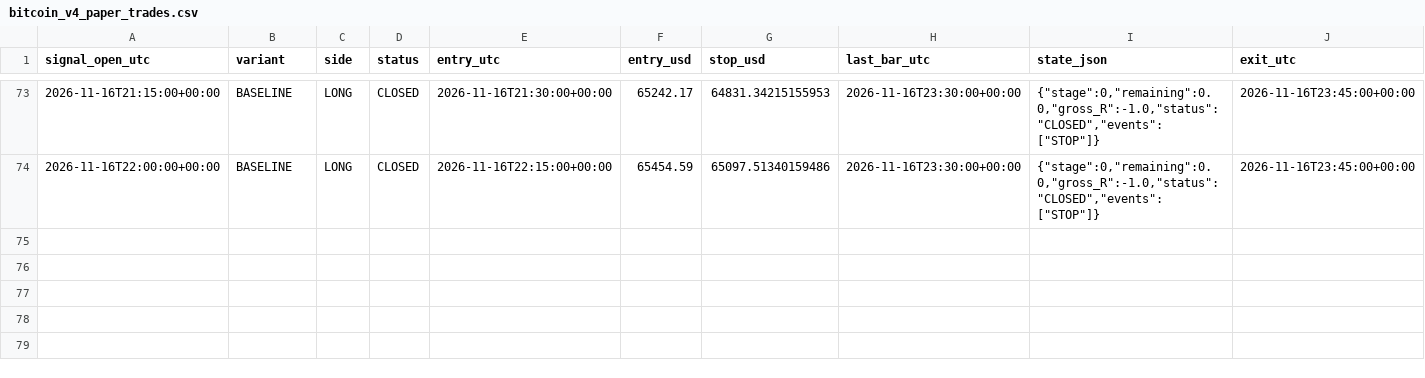
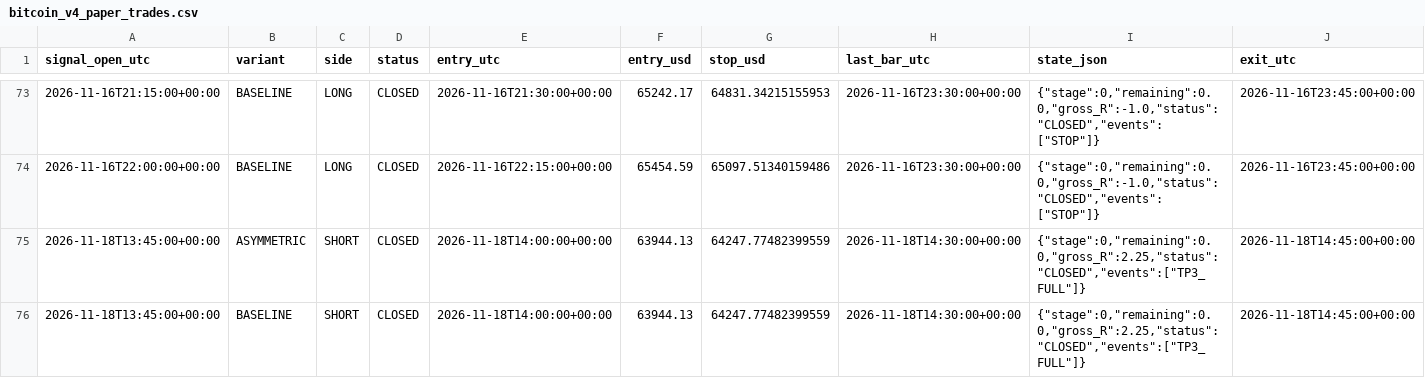
Before and after one commit to ReneGold/bitcoin-signal-bot, a CSV file: bitcoin_v4_paper_trades.csv, drawn as a sheet; only a part is shown, gaps mark what is left out; rows hold the shown columns only; the diff names each change by its address in the sheet, - before the commit and + after, or states it on an @@ line.

```diff
--- a/bitcoin_v4_paper_trades.csv
+++ b/bitcoin_v4_paper_trades.csv
+row 75: 2026-11-18T13:45:00+00:00 | ASYMMETRIC | SHORT | CLOSED | 2026-11-18T14:00:00+00:00 | 63944.13 | 64247.77482399559 | 2026-11-18T14:30:00+00:00 | {"stage":0,"remaining":0.0,"gross_R":2.25,"status":"CLOSED","events":["TP3_FULL"]} | 2026-11-18T14:45:00+00:00
+row 76: 2026-11-18T13:45:00+00:00 | BASELINE | SHORT | CLOSED | 2026-11-18T14:00:00+00:00 | 63944.13 | 64247.77482399559 | 2026-11-18T14:30:00+00:00 | {"stage":0,"remaining":0.0,"gross_R":2.25,"status":"CLOSED","events":["TP3_FULL"]} | 2026-11-18T14:45:00+00:00
```
Also changed, not shown: bitcoin_v4_forward_signals.csv.
